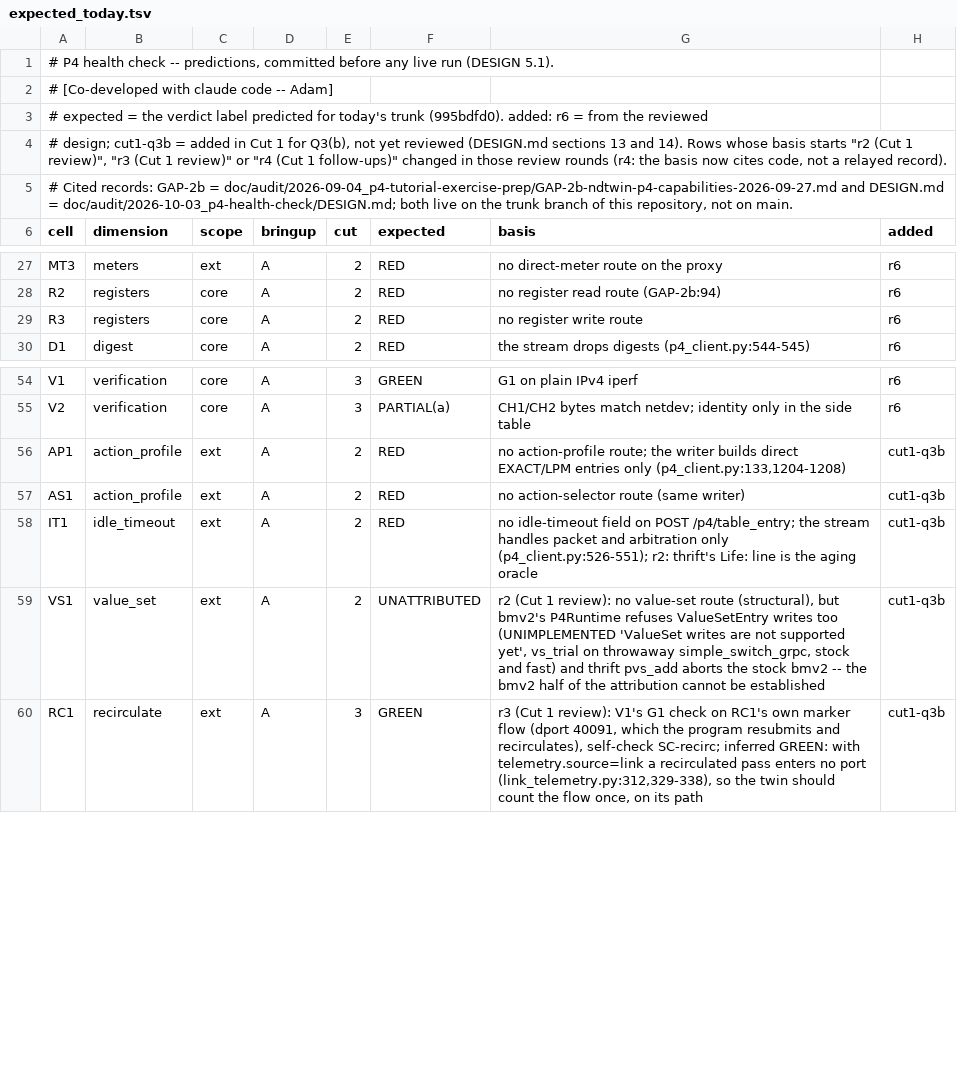
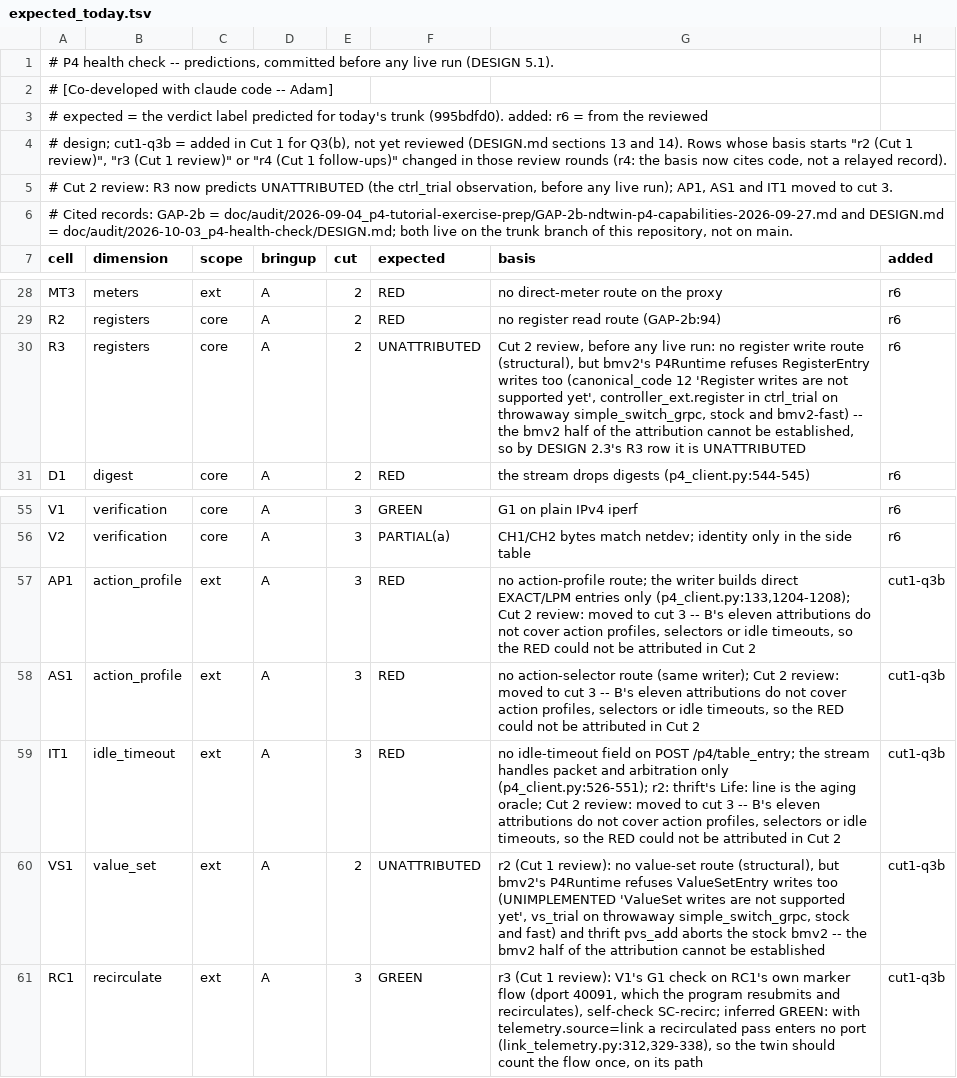
Before and after one commit to Adam010341/NDTwin-Kernel-P4, a TSV file: doc/audit/2026-10-03_p4-health-check/expected_today.tsv, drawn as a sheet; only a part is shown, gaps mark what is left out.

Commit message:
p4_health: add the offline half of the lab run and the verdict table
The health check can now drive a packet-level bring-up on a Mininet fabric (A) and
a bring-up with an external P4Runtime controller (B), read the results back, and
decide each cell of the verdict table from the recording, also offline from a saved
run. A lab run pins one commit, refuses a dirty probe tree, runs the code it
froze into the run directory, and ends INCOMPLETE with a reason when a stop signal,
an exception or an unclean teardown cuts a round short. The tests and the mutation
gate for all of it come with it, and the health probe's controller may name the
tutorials port base.

```diff
--- a/doc/audit/2026-10-03_p4-health-check/expected_today.tsv
+++ b/doc/audit/2026-10-03_p4-health-check/expected_today.tsv
@@ -4,2 +4,3 @@
 # design; cut1-q3b = added in Cut 1 for Q3(b), not yet reviewed (DESIGN.md sections 13 and 14). Rows whose basis starts "r2 (Cut 1 review)", "r3 (Cut 1 review)" or "r4 (Cut 1 follow-ups)" changed in those review rounds (r4: the basis now cites code, not a relayed record).
+# Cut 2 review: R3 now predicts UNATTRIBUTED (the ctrl_trial observation, before any live run); AP1, AS1 and IT1 moved to cut 3.
 # Cited records: GAP-2b = doc/audit/2026-09-04_p4-tutorial-exercise-prep/GAP-2b-ndtwin-p4-capabilities-2026-09-27.md and DESIGN.md = doc/audit/2026-10-03_p4-health-check/DESIGN.md; both live on the trunk branch of this repository, not on main.
@@ -28,3 +29,3 @@ MT3	meters	ext	A	2	RED	no direct-meter route on the proxy	r6
 R2	registers	core	A	2	RED	no register read route (GAP-2b:94)	r6
-R3	registers	core	A	2	RED	no register write route	r6
+R3	registers	core	A	2	UNATTRIBUTED	Cut 2 review, before any live run: no register write route (structural), but bmv2's P4Runtime refuses RegisterEntry writes too (canonical_code 12 'Register writes are not supported yet', controller_ext.register in ctrl_trial on throwaway simple_switch_grpc, stock and bmv2-fast) -- the bmv2 half of the attribution cannot be established, so by DESIGN 2.3's R3 row it is UNATTRIBUTED	r6
 D1	digest	core	A	2	RED	the stream drops digests (p4_client.py:544-545)	r6
@@ -55,5 +56,5 @@ V1	verification	core	A	3	GREEN	G1 on plain IPv4 iperf	r6
 V2	verification	core	A	3	PARTIAL(a)	CH1/CH2 bytes match netdev; identity only in the side table	r6
-AP1	action_profile	ext	A	2	RED	no action-profile route; the writer builds direct EXACT/LPM entries only (p4_client.py:133,1204-1208)	cut1-q3b
-AS1	action_profile	ext	A	2	RED	no action-selector route (same writer)	cut1-q3b
-IT1	idle_timeout	ext	A	2	RED	no idle-timeout field on POST /p4/table_entry; the stream handles packet and arbitration only (p4_client.py:526-551); r2: thrift's Life: line is the aging oracle	cut1-q3b
+AP1	action_profile	ext	A	3	RED	no action-profile route; the writer builds direct EXACT/LPM entries only (p4_client.py:133,1204-1208); Cut 2 review: moved to cut 3 -- B's eleven attributions do not cover action profiles, selectors or idle timeouts, so the RED could not be attributed in Cut 2	cut1-q3b
+AS1	action_profile	ext	A	3	RED	no action-selector route (same writer); Cut 2 review: moved to cut 3 -- B's eleven attributions do not cover action profiles, selectors or idle timeouts, so the RED could not be attributed in Cut 2	cut1-q3b
+IT1	idle_timeout	ext	A	3	RED	no idle-timeout field on POST /p4/table_entry; the stream handles packet and arbitration only (p4_client.py:526-551); r2: thrift's Life: line is the aging oracle; Cut 2 review: moved to cut 3 -- B's eleven attributions do not cover action profiles, selectors or idle timeouts, so the RED could not be attributed in Cut 2	cut1-q3b
 VS1	value_set	ext	A	2	UNATTRIBUTED	r2 (Cut 1 review): no value-set route (structural), but bmv2's P4Runtime refuses ValueSetEntry writes too (UNIMPLEMENTED 'ValueSet writes are not supported yet', vs_trial on throwaway simple_switch_grpc, stock and fast) and thrift pvs_add aborts the stock bmv2 -- the bmv2 half of the attribution cannot be established	cut1-q3b
```
Also changed, not shown: 31 other files.
